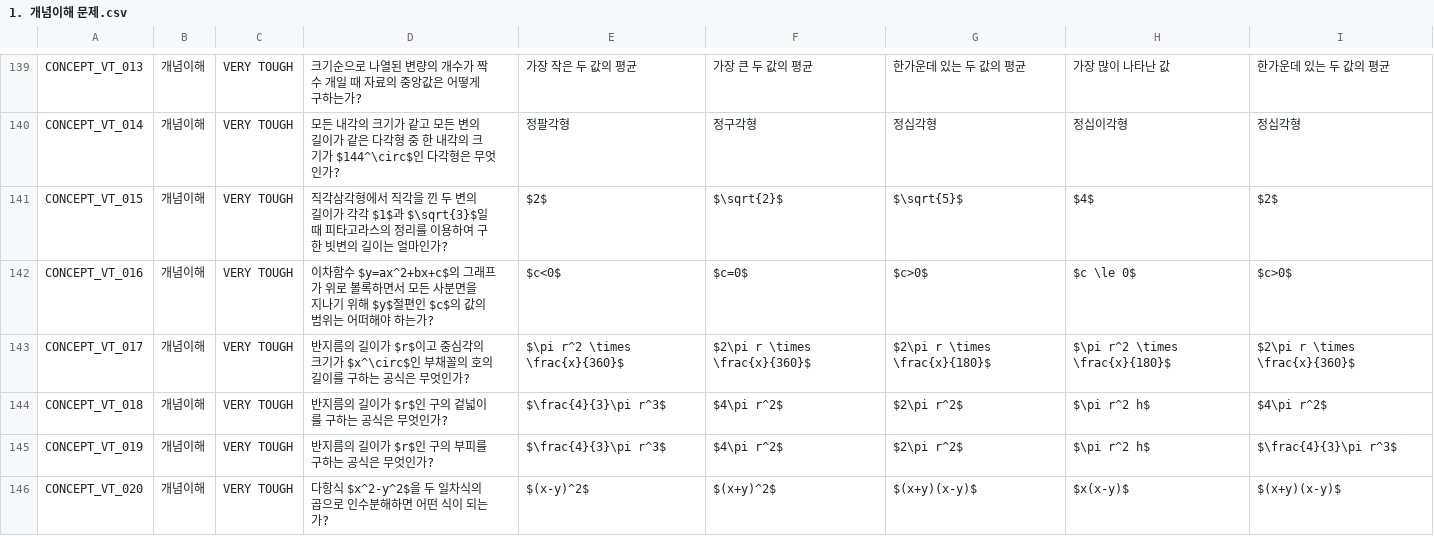
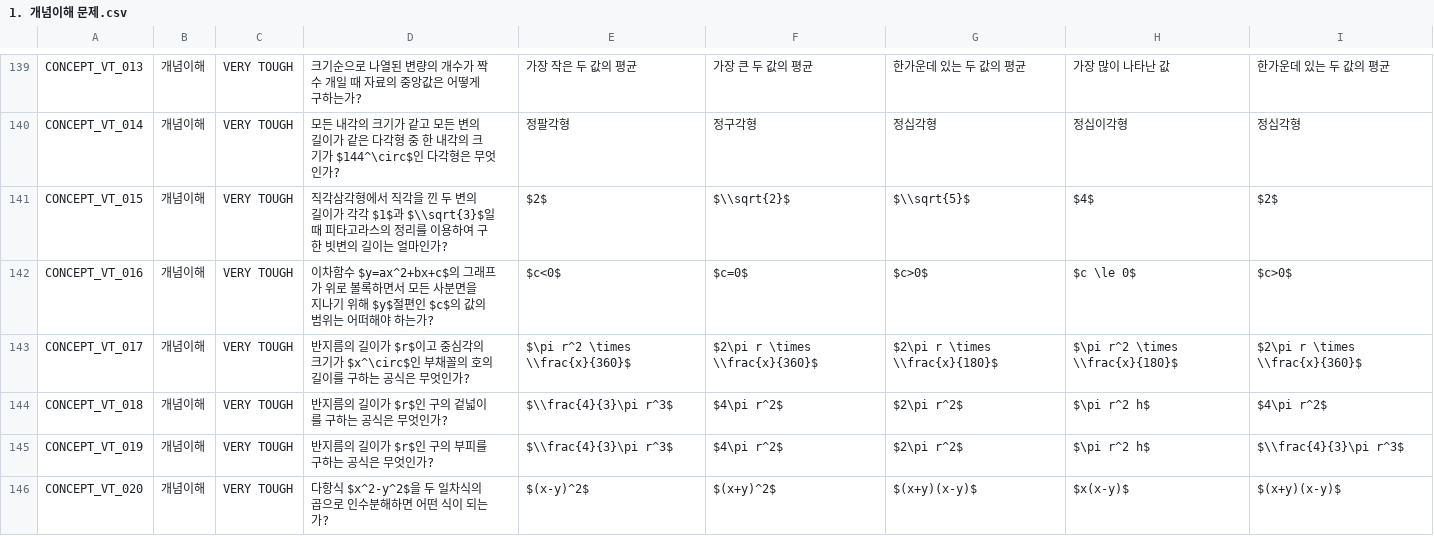
Before and after one commit to Hanshin-OSS-Hub/capstone25-four-idiots, a CSV file: backend/data/1. 개념이해 문제.csv, drawn as a sheet; only a part is shown, gaps mark what is left out; the diff covers the shown part only.

Commit message:
Update 1. 개념이해 문제.csv

```diff
--- a/backend/data/1. 개념이해 문제.csv
+++ b/backend/data/1. 개념이해 문제.csv
@@ -140,7 +140,7 @@ CONCEPT_VT_013,개념이해,VERY TOUGH,크기순으로 나열된 변량의 개
 CONCEPT_VT_014,개념이해,VERY TOUGH,모든 내각의 크기가 같고 모든 변의 길이가 같은 다각형 중 한 내각의 크기가 $144^\circ$인 다각형은 무엇인가?,정팔각형,정구각형,정십각형,정십이각형,정십각형
-CONCEPT_VT_015,개념이해,VERY TOUGH,직각삼각형에서 직각을 낀 두 변의 길이가 각각 $1$과 $\sqrt{3}$일 때 피타고라스의 정리를 이용하여 구한 빗변의 길이는 얼마인가?,$2$,$\sqrt{2}$,$\sqrt{5}$,$4$,$2$
+CONCEPT_VT_015,개념이해,VERY TOUGH,직각삼각형에서 직각을 낀 두 변의 길이가 각각 $1$과 $\\sqrt{3}$일 때 피타고라스의 정리를 이용하여 구한 빗변의 길이는 얼마인가?,$2$,$\\sqrt{2}$,$\\sqrt{5}$,$4$,$2$
 CONCEPT_VT_016,개념이해,VERY TOUGH,이차함수 $y=ax^2+bx+c$의 그래프가 위로 볼록하면서 모든 사분면을 지나기 위해 $y$절편인 $c$의 값의 범위는 어떠해야 하는가?,$c<0$,$c=0$,$c>0$,$c \le 0$,$c>0$
-CONCEPT_VT_017,개념이해,VERY TOUGH,반지름의 길이가 $r$이고 중심각의 크기가 $x^\circ$인 부채꼴의 호의 길이를 구하는 공식은 무엇인가?,$\pi r^2 \times \frac{x}{360}$,$2\pi r \times \frac{x}{360}$,$2\pi r \times \frac{x}{180}$,$\pi r^2 \times \frac{x}{180}$,$2\pi r \times \frac{x}{360}$
-CONCEPT_VT_018,개념이해,VERY TOUGH,반지름의 길이가 $r$인 구의 겉넓이를 구하는 공식은 무엇인가?,$\frac{4}{3}\pi r^3$,$4\pi r^2$,$2\pi r^2$,$\pi r^2 h$,$4\pi r^2$
-CONCEPT_VT_019,개념이해,VERY TOUGH,반지름의 길이가 $r$인 구의 부피를 구하는 공식은 무엇인가?,$\frac{4}{3}\pi r^3$,$4\pi r^2$,$2\pi r^2$,$\pi r^2 h$,$\frac{4}{3}\pi r^3$
+CONCEPT_VT_017,개념이해,VERY TOUGH,반지름의 길이가 $r$이고 중심각의 크기가 $x^\circ$인 부채꼴의 호의 길이를 구하는 공식은 무엇인가?,$\pi r^2 \times \\frac{x}{360}$,$2\pi r \times \\frac{x}{360}$,$2\pi r \times \\frac{x}{180}$,$\pi r^2 \times \\frac{x}{180}$,$2\pi r \times \\frac{x}{360}$
+CONCEPT_VT_018,개념이해,VERY TOUGH,반지름의 길이가 $r$인 구의 겉넓이를 구하는 공식은 무엇인가?,$\\frac{4}{3}\pi r^3$,$4\pi r^2$,$2\pi r^2$,$\pi r^2 h$,$4\pi r^2$
+CONCEPT_VT_019,개념이해,VERY TOUGH,반지름의 길이가 $r$인 구의 부피를 구하는 공식은 무엇인가?,$\\frac{4}{3}\pi r^3$,$4\pi r^2$,$2\pi r^2$,$\pi r^2 h$,$\\frac{4}{3}\pi r^3$
 CONCEPT_VT_020,개념이해,VERY TOUGH,다항식 $x^2-y^2$을 두 일차식의 곱으로 인수분해하면 어떤 식이 되는가?,$(x-y)^2$,$(x+y)^2$,$(x+y)(x-y)$,$x(x-y)$,$(x+y)(x-y)$
```
Also changed, not shown: 39 edited cells elsewhere in this file.
